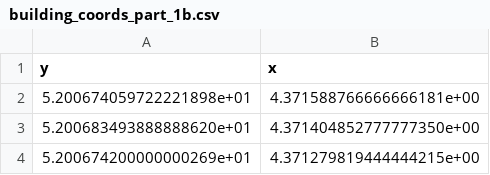
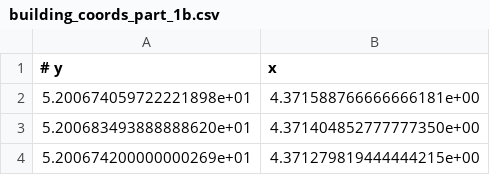
Before and after one commit to shelenel/geo1003_lab, a CSV file: data/qgis/building_coords_part_1b.csv, drawn as a sheet; only a part is shown.

Commit message:
Add transformed coordinates to part 4

```diff
--- a/data/qgis/building_coords_part_1b.csv
+++ b/data/qgis/building_coords_part_1b.csv
@@ -1,2 +1,2 @@
-y, x
+# y, x
 5.200674059722221898e+01,4.371588766666666181e+00
```
Also changed, not shown: 3 other files.
